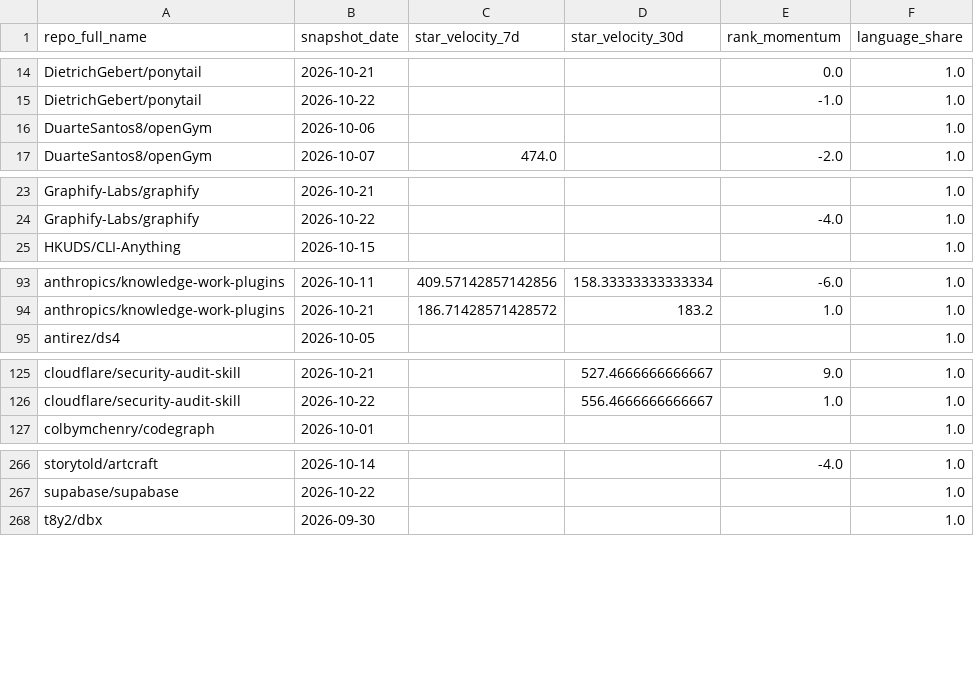
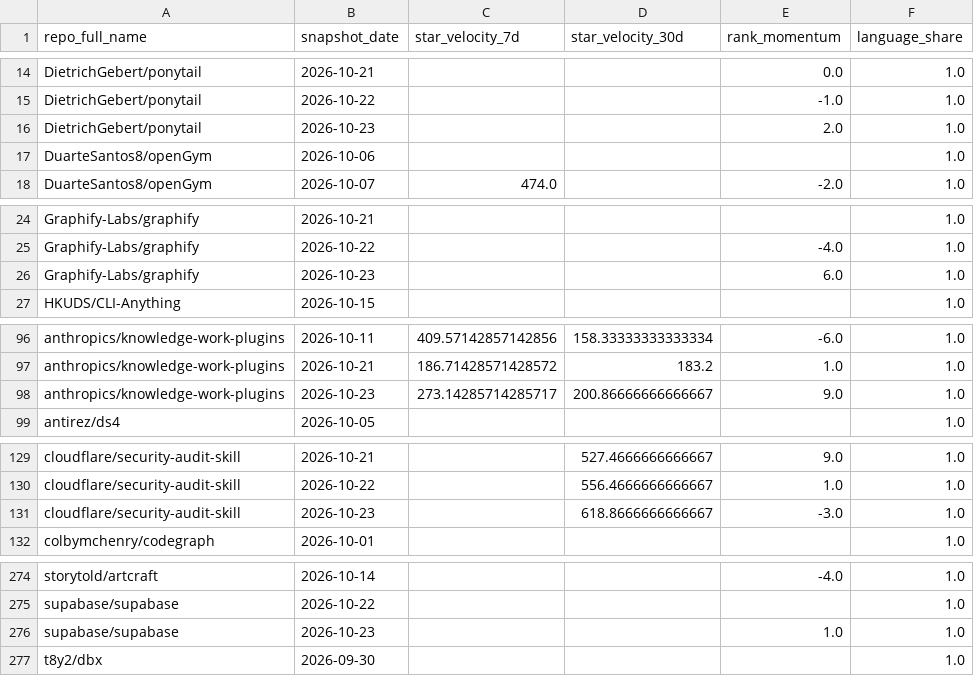
Before and after one commit to husy7/GitHub-TrendsInsight, a CSV file: data/processed/repo_metrics.csv, drawn as a sheet; only a part is shown, gaps mark what is left out; the diff covers the shown part only; the diff names each change by its address in the sheet, - before the commit and + after, or states it on an @@ line.

```diff
--- a/data/processed/repo_metrics.csv
+++ b/data/processed/repo_metrics.csv
+row 16: DietrichGebert/ponytail | 2026-10-23 |  |  | 2.0 | 1.0
+row 26: Graphify-Labs/graphify | 2026-10-23 |  |  | 6.0 | 1.0
+row 98: anthropics/knowledge-work-plugins | 2026-10-23 | 273.14285714285717 | 200.86666666666667 | 9.0 | 1.0
+row 131: cloudflare/security-audit-skill | 2026-10-23 |  | 618.8666666666667 | -3.0 | 1.0
+row 276: supabase/supabase | 2026-10-23 |  |  | 1.0 | 1.0
```
Also changed, not shown: 4 added rows elsewhere in this file, data/processed/rank_momentum_daily_all.csv, data/processed/rank_momentum_monthly_all.csv, 5 other files.
